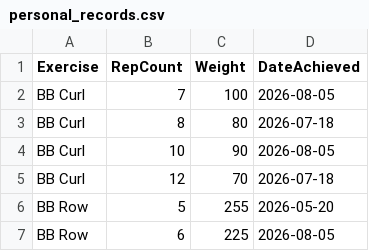
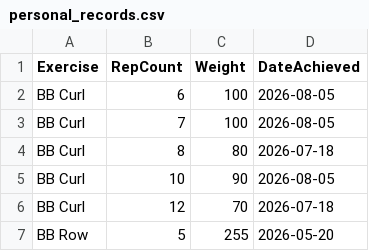
Before and after one commit to auckiefenstermacher19-cmd/Workout-Tracker-v2, a CSV file: personal_records.csv, drawn as a sheet; only a part is shown; the shorter side is filled out with more unchanged rows; the diff names each change by its address in the sheet, - before the commit and + after, or states it on an @@ line.

Commit message:
Update personal records — 2026-08-05

```diff
--- a/personal_records.csv
+++ b/personal_records.csv
+row 2: BB Curl | 6 | 100 | 2026-08-05
```
